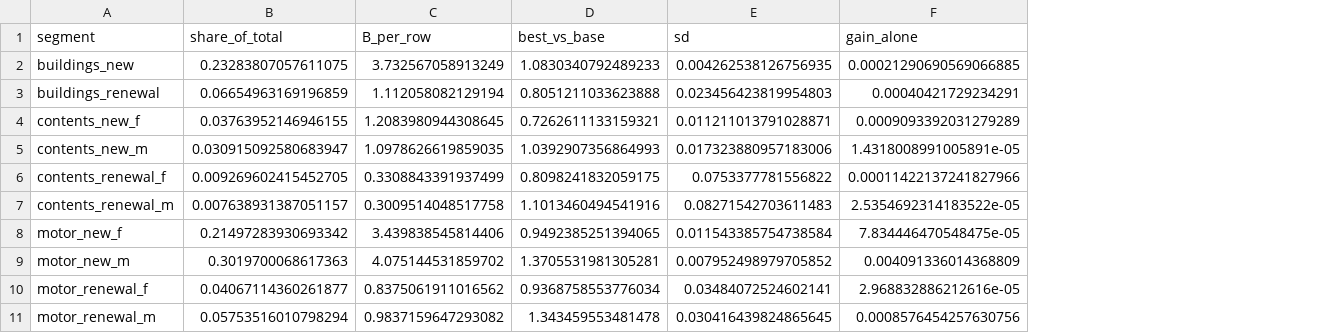
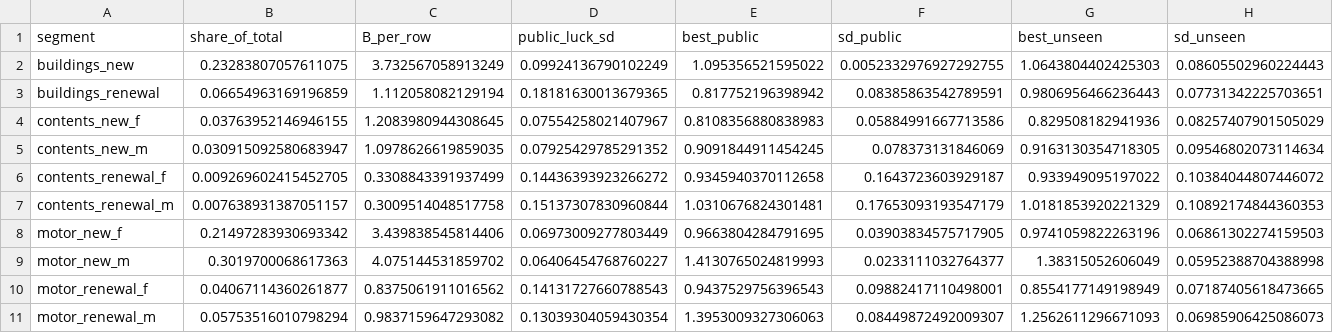
Before and after one commit to IKSHRESTHA/IAA-Hackathon, a CSV file: 2nd round/reports/11_joint/levels.csv, drawn as a sheet; removed rows and columns are numbered as before the commit, all else as after; the diff names each change by its address in the sheet, - before the commit and + after, or states it on an @@ line.

Commit message:
Update evidence_fit and levels data; add new submissions and expected scores
- Revised values in evidence_fit.csv for improved accuracy.
- Enhanced levels.csv with additional metrics for public and unseen rows.
- Added new submission versions v12 and v13 with detailed descriptions in README.md and versions.csv.
- Introduced expected_scores.csv to track public and unseen score expectations.
- Updated knowledge base with insights on public luck and final ranking considerations.

```diff
--- a/2nd round/reports/11_joint/levels.csv
+++ b/2nd round/reports/11_joint/levels.csv
-column D (best_vs_base), rows 2-11: 1.0830340792489233 | 0.8051211033623888 | 0.7262611133159321 | 1.0392907356864993 | 0.8098241832059175 | 1.1013460494541916 | 0.9492385251394065 | 1.3705531981305281 | 0.9368758553776034 | 1.343459553481478
-column E (sd), rows 2-11: 0.004262538126756935 | 0.023456423819954803 | 0.011211013791028871 | 0.017323880957183006 | 0.0753377781556822 | 0.08271542703611483 | 0.011543385754738584 | 0.007952498979705852 | 0.03484072524602141 | 0.030416439824865645
-column F (gain_alone), rows 2-11: 0.00021290690569066885 | 0.00040421729234291 | 0.0009093392031279289 | 1.4318008991005891e-05 | 0.00011422137241827966 | 2.5354692314183522e-05 | 7.834446470548475e-05 | 0.004091336014368809 | 2.968832886212616e-05 | 0.0008576454257630756
+column D (public_luck_sd), rows 2-11: 0.09924136790102249 | 0.18181630013679365 | 0.07554258021407967 | 0.07925429785291352 | 0.14436393923266272 | 0.15137307830960844 | 0.06973009277803449 | 0.06406454768760227 | 0.14131727660788543 | 0.13039304059430354
+column E (best_public), rows 2-11: 1.095356521595022 | 0.817752196398942 | 0.8108356880838983 | 0.9091844911454245 | 0.9345940370112658 | 1.0310676824301481 | 0.9663804284791695 | 1.4130765024819993 | 0.9437529756396543 | 1.3953009327306063
+column F (sd_public), rows 2-11: 0.0052332976927292755 | 0.08385863542789591 | 0.05884991667713586 | 0.078373131846069 | 0.1643723603929187 | 0.17653093193547179 | 0.03903834575717905 | 0.0233111032764377 | 0.09882417110498001 | 0.08449872492009307
+column G (best_unseen), rows 2-11: 1.0643804402425303 | 0.9806956466236443 | 0.829508182941936 | 0.9163130354718305 | 0.933949095197022 | 1.0181853920221329 | 0.9741059822263196 | 1.38315052606049 | 0.8554177149198949 | 1.2562611296671093
+column H (sd_unseen), rows 2-11: 0.08605502960224443 | 0.07731342225703651 | 0.08257407901505029 | 0.09546802073114634 | 0.10384044807446072 | 0.10892174844360353 | 0.06861302274159503 | 0.05952388704388998 | 0.07187405618473665 | 0.06985906425086073
```
Also changed, not shown: 2nd round/reports/11_joint/evidence_fit.csv, 2nd round/submissions/versions.csv, 7 other files.
